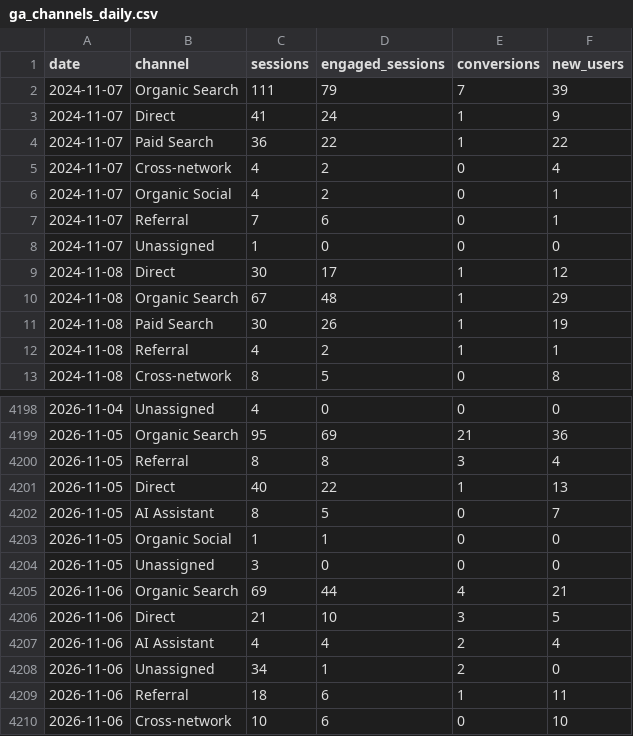
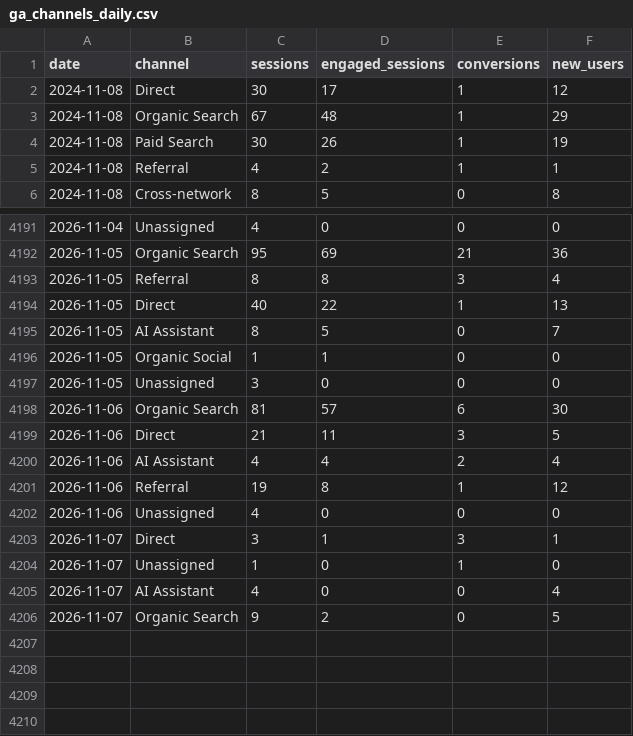
Before and after one commit to Logivey/webbstatistik, a CSV file: data/sw/ga_channels_daily.csv, drawn as a sheet; only a part is shown, gaps mark what is left out.

```diff
--- a/data/sw/ga_channels_daily.csv
+++ b/data/sw/ga_channels_daily.csv
@@ -1,9 +1,2 @@
 date,channel,sessions,engaged_sessions,conversions,new_users
-2024-11-07,Organic Search,111,79,7,39
-2024-11-07,Direct,41,24,1,9
-2024-11-07,Paid Search,36,22,1,22
-2024-11-07,Cross-network,4,2,0,4
-2024-11-07,Organic Social,4,2,0,1
-2024-11-07,Referral,7,6,0,1
-2024-11-07,Unassigned,1,0,0,0
 2024-11-08,Direct,30,17,1,12
@@ -4204,7 +4197,10 @@ date,channel,sessions,engaged_sessions,conversions,new_users
 2026-11-05,Unassigned,3,0,0,0
-2026-11-06,Organic Search,69,44,4,21
-2026-11-06,Direct,21,10,3,5
+2026-11-06,Organic Search,81,57,6,30
+2026-11-06,Direct,21,11,3,5
 2026-11-06,AI Assistant,4,4,2,4
-2026-11-06,Unassigned,34,1,2,0
-2026-11-06,Referral,18,6,1,11
-2026-11-06,Cross-network,10,6,0,10
+2026-11-06,Referral,19,8,1,12
+2026-11-06,Unassigned,4,0,0,0
+2026-11-07,Direct,3,1,3,1
+2026-11-07,Unassigned,1,0,1,0
+2026-11-07,AI Assistant,4,0,0,4
+2026-11-07,Organic Search,9,2,0,5
```
Also changed, not shown: data/hilfa/ga_channels_daily.csv, data/hilfa/ga_events_daily.csv, 7 other files.
